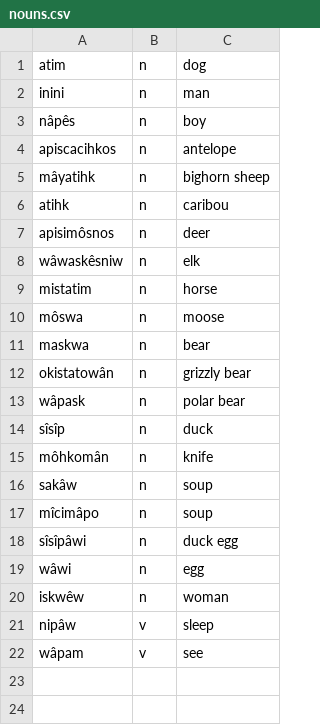
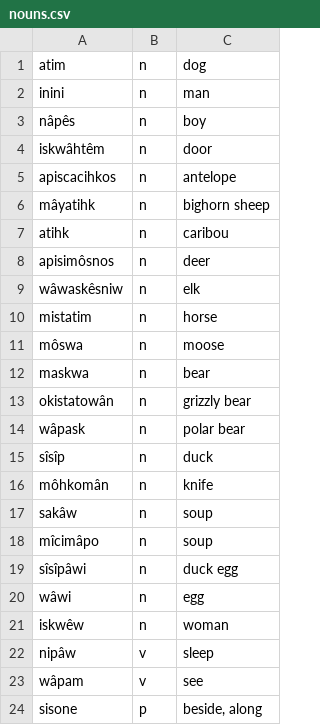
Before and after one commit to giellalt/dict-crk-eng, a CSV file: inc/nouns.csv, drawn as a sheet.

Commit message:
Added fire and beside

```diff
--- a/inc/nouns.csv
+++ b/inc/nouns.csv
@@ -3,2 +3,3 @@ inini	n	man
 nâpês	n	boy	
+iskwâhtêm	n	door
 apiscacihkos	n	antelope
@@ -22 +23,2 @@ nipâw	v	sleep
 wâpam	v	see
+sisone	p	beside, along
```
